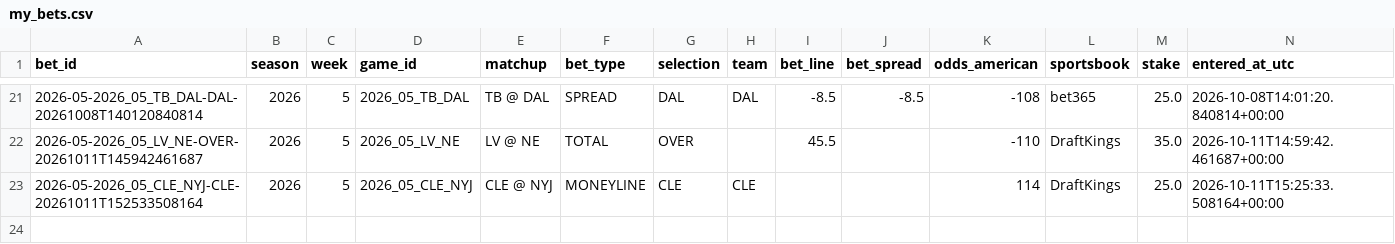
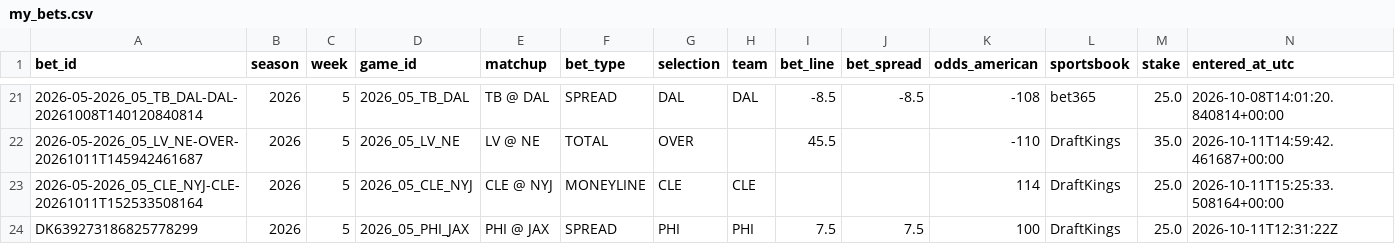
Before and after one commit to zgriesser-hue/-core-v2-nfl, a CSV file: data/tracking/my_bets.csv, drawn as a sheet; only a part is shown, gaps mark what is left out; rows hold the shown columns only; the diff names each change by its address in the sheet, - before the commit and + after, or states it on an @@ line.

Commit message:
Add PHI +7.5 DraftKings wager from receipt

```diff
--- a/data/tracking/my_bets.csv
+++ b/data/tracking/my_bets.csv
+row 24: DK639273186825778299 | 2026 | 5 | 2026_05_PHI_JAX | PHI @ JAX | SPREAD | PHI | PHI | 7.5 | 7.5 | 100 | DraftKings | 25.0 | 2026-10-11T12:31:22Z
```
